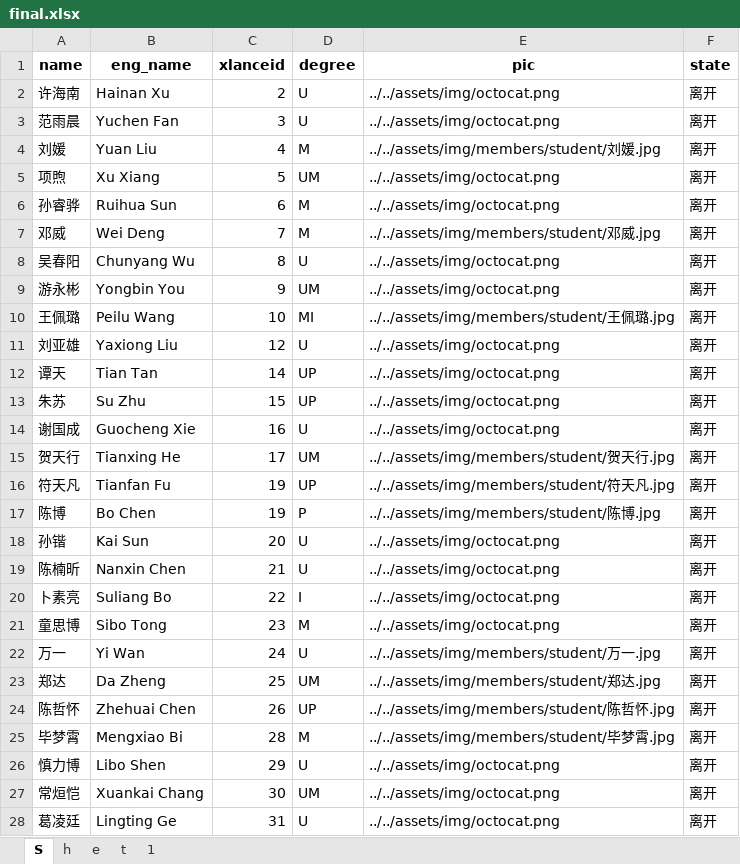
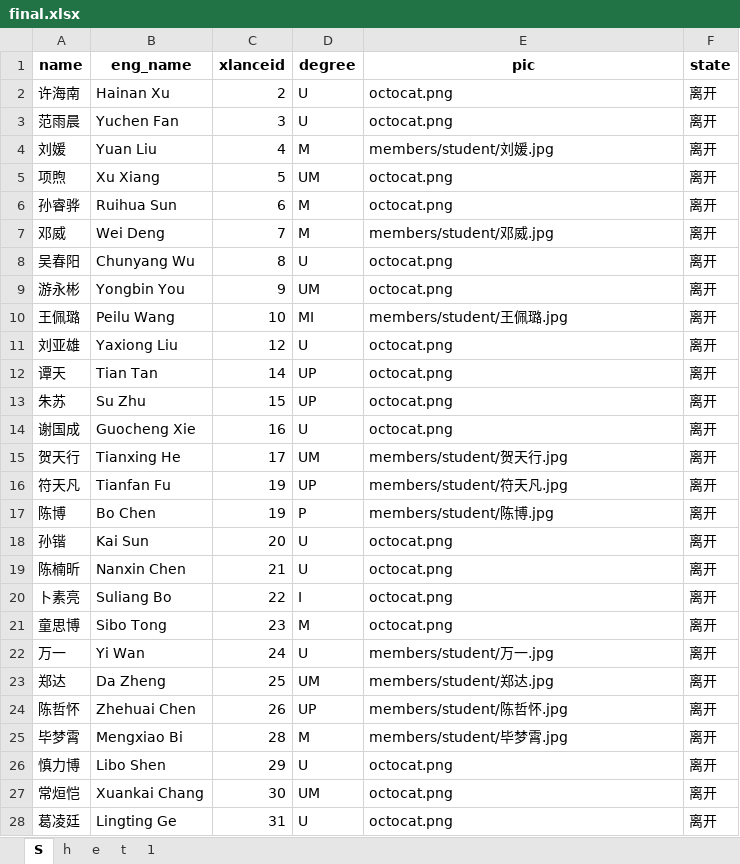
Before and after one commit to X-LANCE/x-lance.github.io, an Excel workbook: process_avatar/final.xlsx, sheet S, drawn as a sheet; only a part is shown; values as stored, in another font and other column widths than the file's, no borders; the diff covers the shown part only; the diff names each change by its address in the sheet, - before the commit and + after, or states it on an @@ line.

Commit message:
update avatars

```diff
--- a/process_avatar/final.xlsx (sheet S)
+++ b/process_avatar/final.xlsx (sheet S)
-E2:E3 (pic): ../../assets/img/octocat.png
+E2:E3 (pic): octocat.png
-E4 (pic): ../../assets/img/members/student/刘媛.jpg
+E4 (pic): members/student/刘媛.jpg
-E5:E6 (pic): ../../assets/img/octocat.png
+E5:E6 (pic): octocat.png
-E7 (pic): ../../assets/img/members/student/邓威.jpg
+E7 (pic): members/student/邓威.jpg
-E8:E9 (pic): ../../assets/img/octocat.png
+E8:E9 (pic): octocat.png
-E10 (pic): ../../assets/img/members/student/王佩璐.jpg
+E10 (pic): members/student/王佩璐.jpg
-E11:E14 (pic): ../../assets/img/octocat.png
+E11:E14 (pic): octocat.png
-E15 (pic): ../../assets/img/members/student/贺天行.jpg
+E15 (pic): members/student/贺天行.jpg
-E16 (pic): ../../assets/img/members/student/符天凡.jpg
+E16 (pic): members/student/符天凡.jpg
-E17 (pic): ../../assets/img/members/student/陈博.jpg
+E17 (pic): members/student/陈博.jpg
-E18:E21 (pic): ../../assets/img/octocat.png
+E18:E21 (pic): octocat.png
-E22 (pic): ../../assets/img/members/student/万一.jpg
+E22 (pic): members/student/万一.jpg
-E23 (pic): ../../assets/img/members/student/郑达.jpg
+E23 (pic): members/student/郑达.jpg
-E24 (pic): ../../assets/img/members/student/陈哲怀.jpg
+E24 (pic): members/student/陈哲怀.jpg
-E25 (pic): ../../assets/img/members/student/毕梦霄.jpg
+E25 (pic): members/student/毕梦霄.jpg
-E26:E28 (pic): ../../assets/img/octocat.png
+E26:E28 (pic): octocat.png
```
Also changed, not shown: 205 edited cells elsewhere in this sheet, 4 other files.
